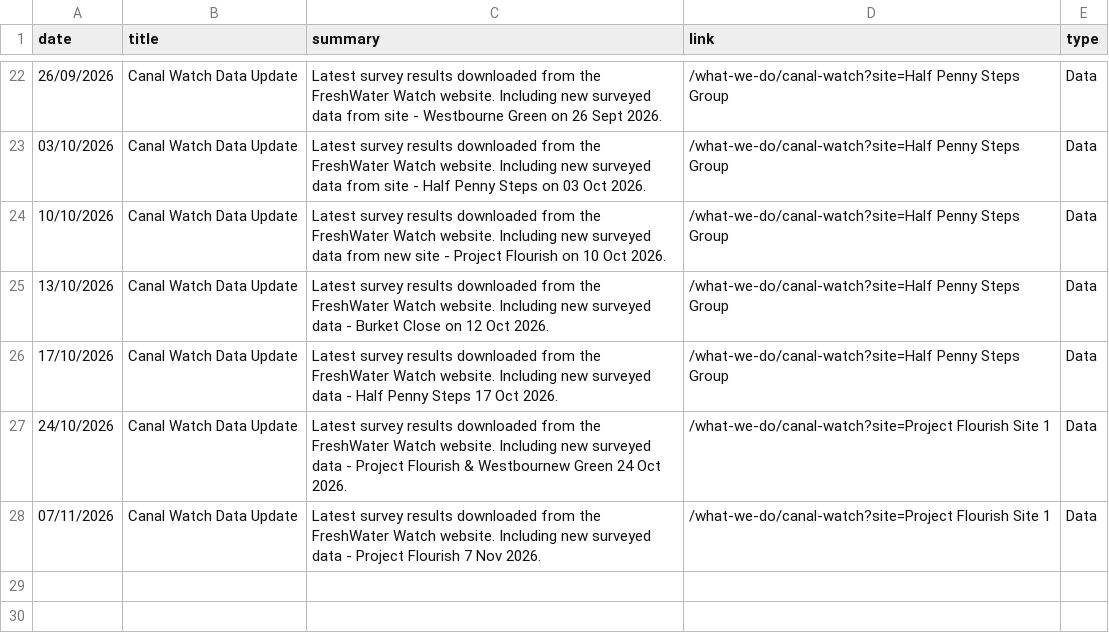
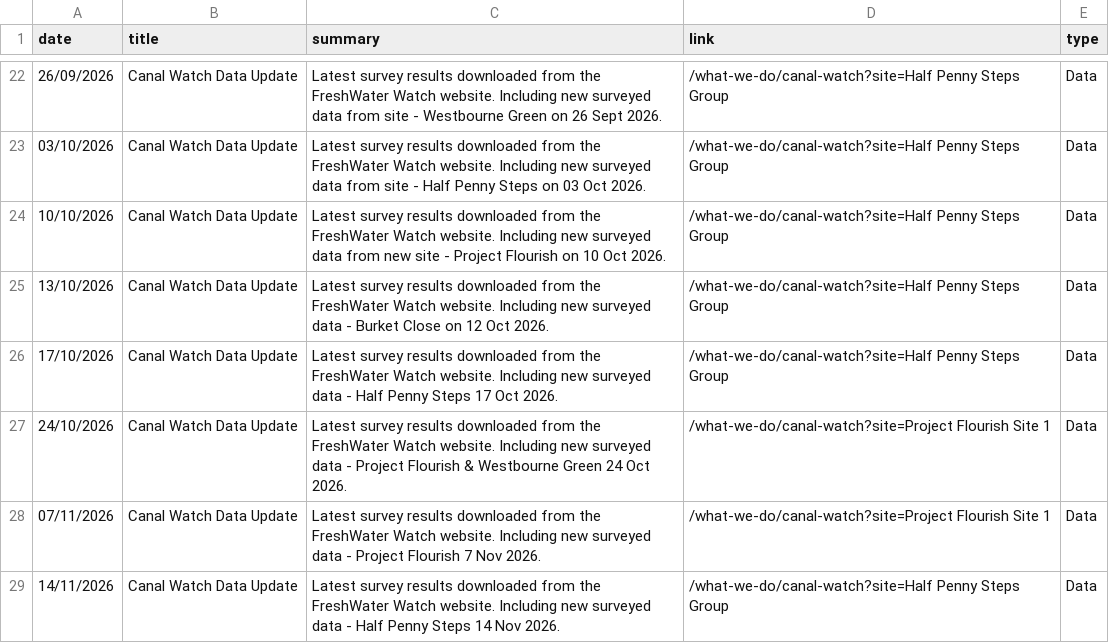
Before and after one commit to raylancashire/queens-park-canal-map, a CSV file: updates.csv, drawn as a sheet; only a part is shown, gaps mark what is left out.

```diff
--- a/updates.csv
+++ b/updates.csv
@@ -26,3 +26,4 @@ date,title,summary,link,type
 17/10/2026,Canal Watch Data Update,Latest survey results downloaded from the FreshWater Watch website. Including new surveyed data  - Half Penny Steps  17 Oct 2026. ,/what-we-do/canal-watch?site=Half Penny Steps Group,Data
-24/10/2026,Canal Watch Data Update,Latest survey results downloaded from the FreshWater Watch website. Including new surveyed data  - Project Flourish & Westbournew Green  24 Oct 2026. ,/what-we-do/canal-watch?site=Project Flourish Site 1,Data
+24/10/2026,Canal Watch Data Update,Latest survey results downloaded from the FreshWater Watch website. Including new surveyed data  - Project Flourish & Westbourne Green  24 Oct 2026. ,/what-we-do/canal-watch?site=Project Flourish Site 1,Data
 07/11/2026,Canal Watch Data Update,Latest survey results downloaded from the FreshWater Watch website. Including new surveyed data  - Project Flourish  7 Nov 2026. ,/what-we-do/canal-watch?site=Project Flourish Site 1,Data
+14/11/2026,Canal Watch Data Update,Latest survey results downloaded from the FreshWater Watch website. Including new surveyed data  - Half Penny Steps 14 Nov 2026. ,/what-we-do/canal-watch?site=Half Penny Steps Group,Data
```
Also changed, not shown: freshwater.csv, 2 other files.
